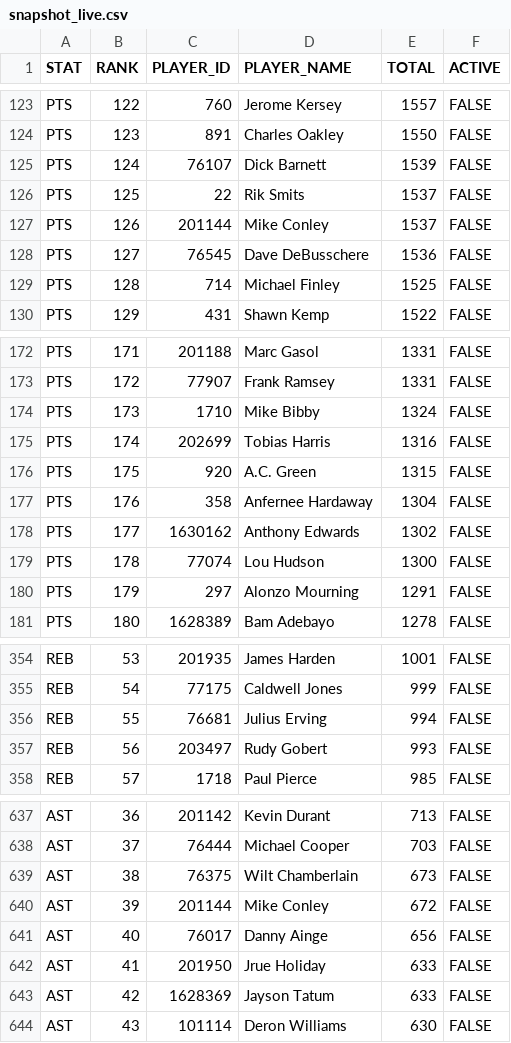
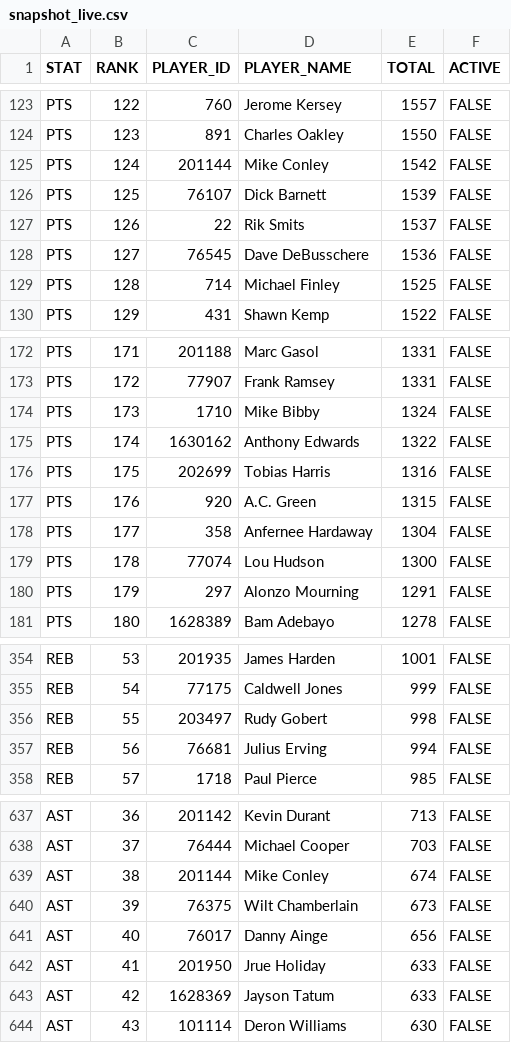
Before and after one commit to aderoa/DailyRecap, a CSV file: snapshot_live.csv, drawn as a sheet; only a part is shown, gaps mark what is left out; the diff covers the shown part only.

```diff
--- a/snapshot_live.csv
+++ b/snapshot_live.csv
@@ -124,5 +124,5 @@ PTS,122,760,Jerome Kersey,1557,FALSE
 PTS,123,891,Charles Oakley,1550,FALSE
-PTS,124,76107,Dick Barnett,1539,FALSE
-PTS,125,22,Rik Smits,1537,FALSE
-PTS,126,201144,Mike Conley,1537,FALSE
+PTS,124,201144,Mike Conley,1542,FALSE
+PTS,125,76107,Dick Barnett,1539,FALSE
+PTS,126,22,Rik Smits,1537,FALSE
 PTS,127,76545,Dave DeBusschere,1536,FALSE
@@ -174,6 +174,6 @@ PTS,172,77907,Frank Ramsey,1331,FALSE
 PTS,173,1710,Mike Bibby,1324,FALSE
-PTS,174,202699,Tobias Harris,1316,FALSE
-PTS,175,920,A.C. Green,1315,FALSE
-PTS,176,358,Anfernee Hardaway,1304,FALSE
-PTS,177,1630162,Anthony Edwards,1302,FALSE
+PTS,174,1630162,Anthony Edwards,1322,FALSE
+PTS,175,202699,Tobias Harris,1316,FALSE
+PTS,176,920,A.C. Green,1315,FALSE
+PTS,177,358,Anfernee Hardaway,1304,FALSE
 PTS,178,77074,Lou Hudson,1300,FALSE
@@ -355,4 +355,4 @@ REB,53,201935,James Harden,1001,FALSE
 REB,54,77175,Caldwell Jones,999,FALSE
-REB,55,76681,Julius Erving,994,FALSE
-REB,56,203497,Rudy Gobert,993,FALSE
+REB,55,203497,Rudy Gobert,998,FALSE
+REB,56,76681,Julius Erving,994,FALSE
 REB,57,1718,Paul Pierce,985,FALSE
@@ -638,4 +638,4 @@ AST,36,201142,Kevin Durant,713,FALSE
 AST,37,76444,Michael Cooper,703,FALSE
-AST,38,76375,Wilt Chamberlain,673,FALSE
-AST,39,201144,Mike Conley,672,FALSE
+AST,38,201144,Mike Conley,674,FALSE
+AST,39,76375,Wilt Chamberlain,673,FALSE
 AST,40,76017,Danny Ainge,656,FALSE
```
Also changed, not shown: 39 edited cells elsewhere in this file, milestones_today.csv, 2 other files.
